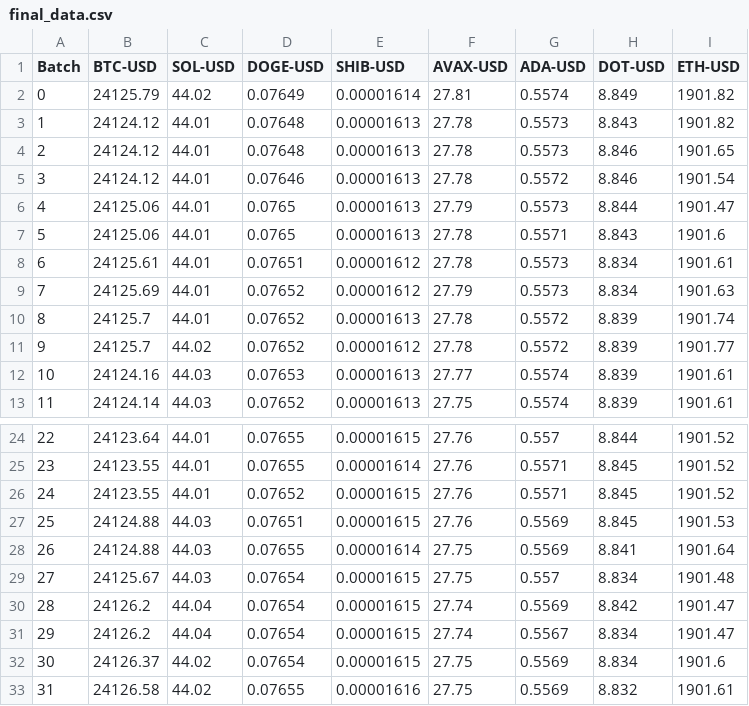
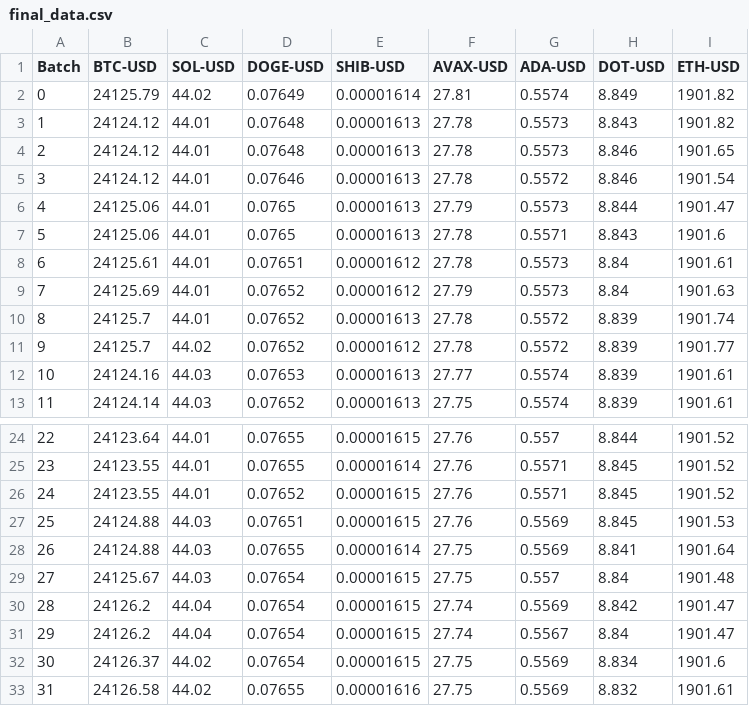
Before and after one commit to damir1407/dash-crypto-sim, a CSV file: app/data/final_data.csv, drawn as a sheet; only a part is shown, gaps mark what is left out.

Commit message:
chore: new data, small changes to calculations

```diff
--- a/app/data/final_data.csv
+++ b/app/data/final_data.csv
@@ -7,4 +7,4 @@ Batch,BTC-USD,SOL-USD,DOGE-USD,SHIB-USD,AVAX-USD,ADA-USD,DOT-USD,ETH-USD
 5,24125.06,44.01,0.0765,0.00001613,27.78,0.5571,8.843,1901.6
-6,24125.61,44.01,0.07651,0.00001612,27.78,0.5573,8.834,1901.61
-7,24125.69,44.01,0.07652,0.00001612,27.79,0.5573,8.834,1901.63
+6,24125.61,44.01,0.07651,0.00001612,27.78,0.5573,8.84,1901.61
+7,24125.69,44.01,0.07652,0.00001612,27.79,0.5573,8.84,1901.63
 8,24125.7,44.01,0.07652,0.00001613,27.78,0.5572,8.839,1901.74
@@ -28,5 +28,5 @@ Batch,BTC-USD,SOL-USD,DOGE-USD,SHIB-USD,AVAX-USD,ADA-USD,DOT-USD,ETH-USD
 26,24124.88,44.03,0.07655,0.00001614,27.75,0.5569,8.841,1901.64
-27,24125.67,44.03,0.07654,0.00001615,27.75,0.557,8.834,1901.48
+27,24125.67,44.03,0.07654,0.00001615,27.75,0.557,8.84,1901.48
 28,24126.2,44.04,0.07654,0.00001615,27.74,0.5569,8.842,1901.47
-29,24126.2,44.04,0.07654,0.00001615,27.74,0.5567,8.834,1901.47
+29,24126.2,44.04,0.07654,0.00001615,27.74,0.5567,8.84,1901.47
 30,24126.37,44.02,0.07654,0.00001615,27.75,0.5569,8.834,1901.6
```
Also changed, not shown: 1 other file.
